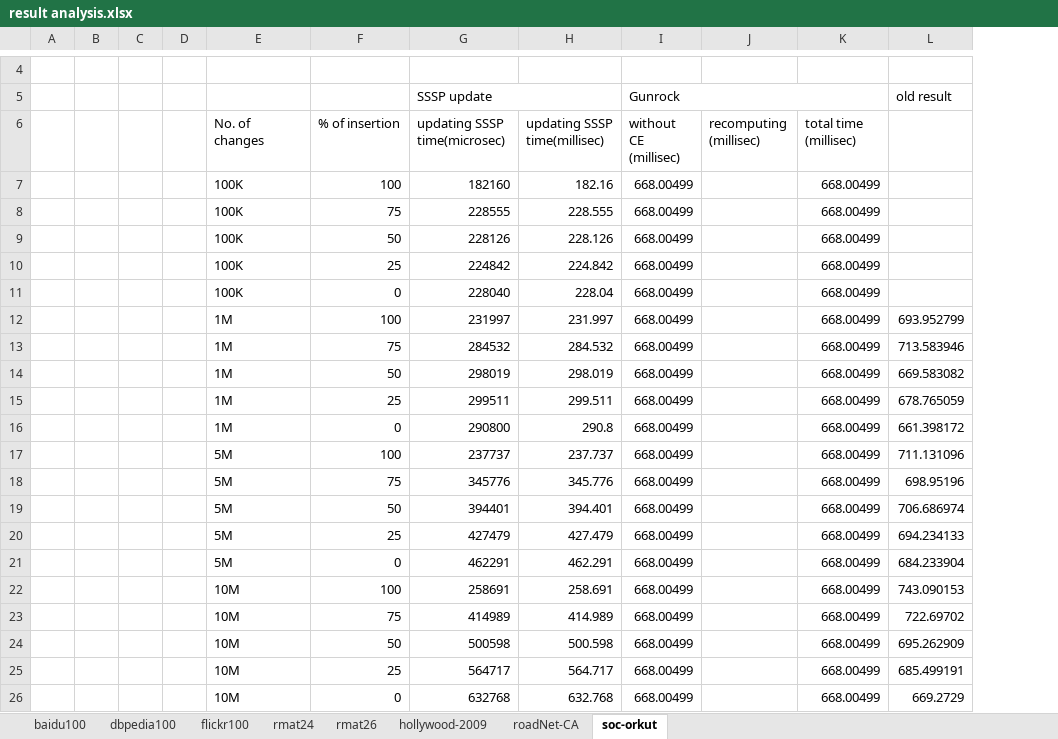
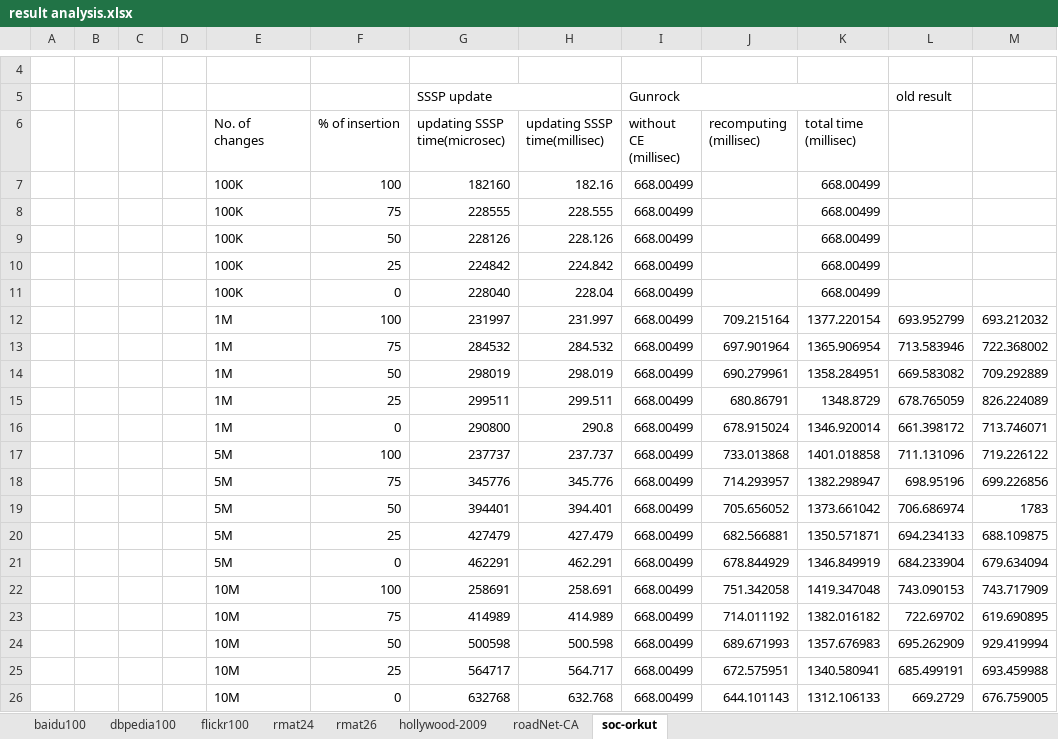
Before and after one commit to ArindamK92/DynamicSSSPv2, an Excel workbook: Results/Results/result analysis.xlsx, sheet soc-orkut, drawn as a sheet; only a part is shown, gaps mark what is left out; values as stored, in another font and other column widths than the file's, no cell formats; the diff covers the shown part only; the diff names each change by its address in the sheet, - before the commit and + after, or states it on an @@ line.

Commit message:
++results

```diff
--- a/Results/Results/result analysis.xlsx (sheet soc-orkut)
+++ b/Results/Results/result analysis.xlsx (sheet soc-orkut)
+column M, rows 12-26: 693.212032 | 722.368002 | 709.292889 | 826.224089 | 713.746071 | 719.226122 | 699.226856 | 1783 | 688.109875 | 679.634094 | 743.717909 | 619.690895 | 929.419994 | 693.459988 | 676.759005
-J12 (recomputing (millisec)): (empty)
+J12 (recomputing (millisec)): 709.215164
-K12 (total time (millisec)): 668.00499
+K12 (total time (millisec)): 1377.220154
-J13 (recomputing (millisec)): (empty)
+J13 (recomputing (millisec)): 697.901964
-K13 (total time (millisec)): 668.00499
+K13 (total time (millisec)): 1365.906954
-J14 (recomputing (millisec)): (empty)
+J14 (recomputing (millisec)): 690.279961
-K14 (total time (millisec)): 668.00499
+K14 (total time (millisec)): 1358.284951
-J15 (recomputing (millisec)): (empty)
+J15 (recomputing (millisec)): 680.86791
-K15 (total time (millisec)): 668.00499
+K15 (total time (millisec)): 1348.8729
-J16 (recomputing (millisec)): (empty)
+J16 (recomputing (millisec)): 678.915024
-K16 (total time (millisec)): 668.00499
+K16 (total time (millisec)): 1346.920014
-J17 (recomputing (millisec)): (empty)
+J17 (recomputing (millisec)): 733.013868
-K17 (total time (millisec)): 668.00499
+K17 (total time (millisec)): 1401.018858
-J18 (recomputing (millisec)): (empty)
+J18 (recomputing (millisec)): 714.293957
-K18 (total time (millisec)): 668.00499
+K18 (total time (millisec)): 1382.298947
-J19 (recomputing (millisec)): (empty)
+J19 (recomputing (millisec)): 705.656052
-K19 (total time (millisec)): 668.00499
+K19 (total time (millisec)): 1373.661042
-J20 (recomputing (millisec)): (empty)
+J20 (recomputing (millisec)): 682.566881
-K20 (total time (millisec)): 668.00499
+K20 (total time (millisec)): 1350.571871
-J21 (recomputing (millisec)): (empty)
+J21 (recomputing (millisec)): 678.844929
-K21 (total time (millisec)): 668.00499
+K21 (total time (millisec)): 1346.849919
-J22 (recomputing (millisec)): (empty)
+J22 (recomputing (millisec)): 751.342058
-K22 (total time (millisec)): 668.00499
+K22 (total time (millisec)): 1419.347048
-J23 (recomputing (millisec)): (empty)
+J23 (recomputing (millisec)): 714.011192
-K23 (total time (millisec)): 668.00499
+K23 (total time (millisec)): 1382.016182
-J24 (recomputing (millisec)): (empty)
+J24 (recomputing (millisec)): 689.671993
-K24 (total time (millisec)): 668.00499
+K24 (total time (millisec)): 1357.676983
-J25 (recomputing (millisec)): (empty)
+J25 (recomputing (millisec)): 672.575951
-K25 (total time (millisec)): 668.00499
+K25 (total time (millisec)): 1340.580941
-J26 (recomputing (millisec)): (empty)
+J26 (recomputing (millisec)): 644.101143
-K26 (total time (millisec)): 668.00499
+K26 (total time (millisec)): 1312.106133
```
Also changed, not shown: 10 edited cells elsewhere in this sheet, sheet roadNet-CA, sheet hollywood-2009, cell formats, 2 other files.
